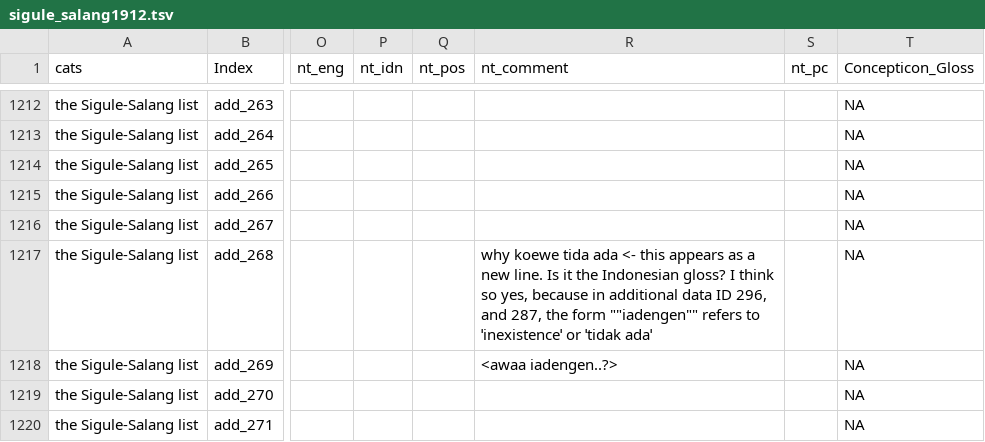
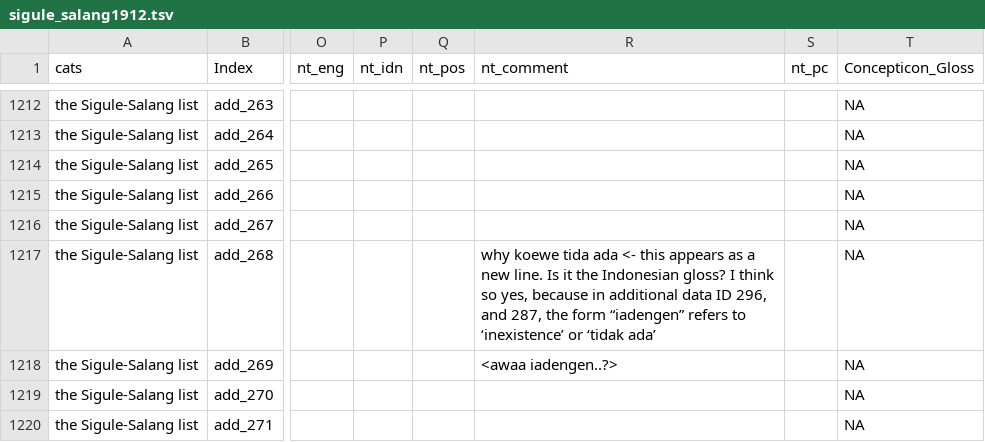
Before and after one commit to Holle-List/sigule-salang-1912-holle-list, a TSV file: raw/sigule_salang1912.tsv, drawn as a sheet; only a part is shown, gaps mark what is left out; the diff names each change by its address in the sheet, - before the commit and + after, or states it on an @@ line.

Commit message:
Regenerate to fix illegal quoting.

```diff
--- a/raw/sigule_salang1912.tsv
+++ b/raw/sigule_salang1912.tsv
-R1217 (nt_comment): …the form ""iadengen"" refers to ˈinexistenceˈ or ˈtidak adaˈ
+R1217 (nt_comment): …the form “iadengen” refers to ‘inexistence’ or ‘tidak ada’
```
